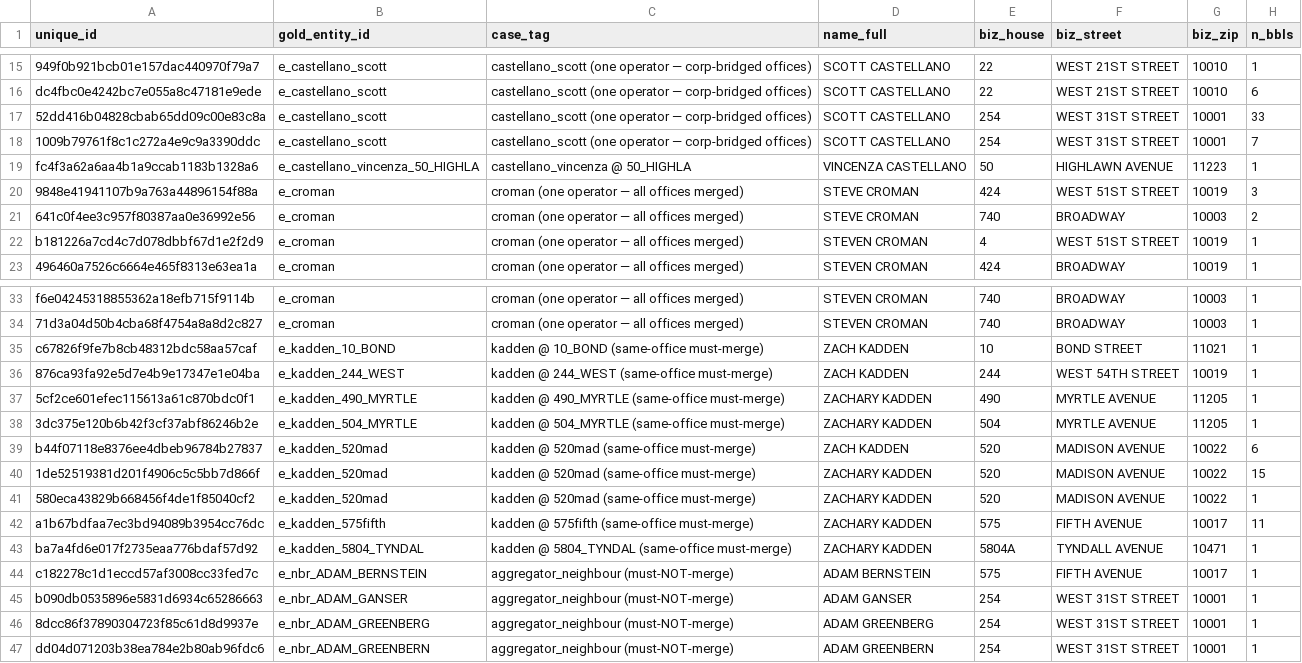
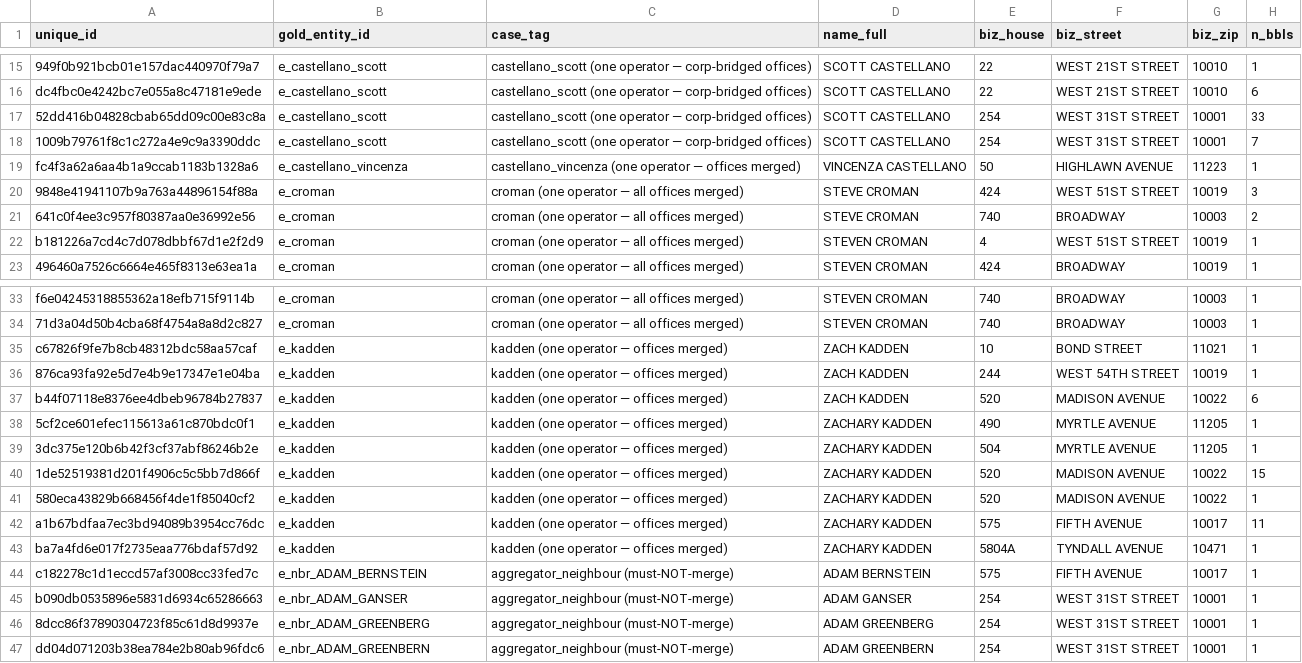
Before and after one commit to bobflagg/WatchlineNYC, a CSV file: watchline/discovery/ingest/portfolio/eval/gold_set.csv, drawn as a sheet; only a part is shown, gaps mark what is left out; the diff covers the shown part only.

```diff
--- a/watchline/discovery/ingest/portfolio/eval/gold_set.csv
+++ b/watchline/discovery/ingest/portfolio/eval/gold_set.csv
@@ -18,3 +18,3 @@ dc4fbc0e4242bc7e055a8c47181e9ede,e_castellano_scott,castellano_scott (one operat
 1009b79761f8c1c272a4e9c9a3390ddc,e_castellano_scott,castellano_scott (one operator — corp-bridged offices),SCOTT CASTELLANO,254,WEST 31ST STREET,10001,7
-fc4f3a62a6aa4b1a9ccab1183b1328a6,e_castellano_vincenza_50_HIGHLA,castellano_vincenza @ 50_HIGHLA,VINCENZA CASTELLANO,50,HIGHLAWN AVENUE,11223,1
+fc4f3a62a6aa4b1a9ccab1183b1328a6,e_castellano_vincenza,castellano_vincenza (one operator — offices merged),VINCENZA CASTELLANO,50,HIGHLAWN AVENUE,11223,1
 9848e41941107b9a763a44896154f88a,e_croman,croman (one operator — all offices merged),STEVE CROMAN,424,WEST 51ST STREET,10019,3
@@ -34,11 +34,11 @@ f6e04245318855362a18efb715f9114b,e_croman,croman (one operator — all offices m
 71d3a04d50b4cba68f4754a8a8d2c827,e_croman,croman (one operator — all offices merged),STEVEN CROMAN,740,BROADWAY,10003,1
-c67826f9fe7b8cb48312bdc58aa57caf,e_kadden_10_BOND,kadden @ 10_BOND (same-office must-merge),ZACH KADDEN,10,BOND STREET,11021,1
-876ca93fa92e5d7e4b9e17347e1e04ba,e_kadden_244_WEST,kadden @ 244_WEST (same-office must-merge),ZACH KADDEN,244,WEST 54TH STREET,10019,1
-5cf2ce601efec115613a61c870bdc0f1,e_kadden_490_MYRTLE,kadden @ 490_MYRTLE (same-office must-merge),ZACHARY KADDEN,490,MYRTLE AVENUE,11205,1
-3dc375e120b6b42f3cf37abf86246b2e,e_kadden_504_MYRTLE,kadden @ 504_MYRTLE (same-office must-merge),ZACHARY KADDEN,504,MYRTLE AVENUE,11205,1
-b44f07118e8376ee4dbeb96784b27837,e_kadden_520mad,kadden @ 520mad (same-office must-merge),ZACH KADDEN,520,MADISON AVENUE,10022,6
-1de52519381d201f4906c5c5bb7d866f,e_kadden_520mad,kadden @ 520mad (same-office must-merge),ZACHARY KADDEN,520,MADISON AVENUE,10022,15
-580eca43829b668456f4de1f85040cf2,e_kadden_520mad,kadden @ 520mad (same-office must-merge),ZACHARY KADDEN,520,MADISON AVENUE,10022,1
-a1b67bdfaa7ec3bd94089b3954cc76dc,e_kadden_575fifth,kadden @ 575fifth (same-office must-merge),ZACHARY KADDEN,575,FIFTH AVENUE,10017,11
-ba7a4fd6e017f2735eaa776bdaf57d92,e_kadden_5804_TYNDAL,kadden @ 5804_TYNDAL (same-office must-merge),ZACHARY KADDEN,5804A,TYNDALL AVENUE,10471,1
+c67826f9fe7b8cb48312bdc58aa57caf,e_kadden,kadden (one operator — offices merged),ZACH KADDEN,10,BOND STREET,11021,1
+876ca93fa92e5d7e4b9e17347e1e04ba,e_kadden,kadden (one operator — offices merged),ZACH KADDEN,244,WEST 54TH STREET,10019,1
+b44f07118e8376ee4dbeb96784b27837,e_kadden,kadden (one operator — offices merged),ZACH KADDEN,520,MADISON AVENUE,10022,6
+5cf2ce601efec115613a61c870bdc0f1,e_kadden,kadden (one operator — offices merged),ZACHARY KADDEN,490,MYRTLE AVENUE,11205,1
+3dc375e120b6b42f3cf37abf86246b2e,e_kadden,kadden (one operator — offices merged),ZACHARY KADDEN,504,MYRTLE AVENUE,11205,1
+1de52519381d201f4906c5c5bb7d866f,e_kadden,kadden (one operator — offices merged),ZACHARY KADDEN,520,MADISON AVENUE,10022,15
+580eca43829b668456f4de1f85040cf2,e_kadden,kadden (one operator — offices merged),ZACHARY KADDEN,520,MADISON AVENUE,10022,1
+a1b67bdfaa7ec3bd94089b3954cc76dc,e_kadden,kadden (one operator — offices merged),ZACHARY KADDEN,575,FIFTH AVENUE,10017,11
+ba7a4fd6e017f2735eaa776bdaf57d92,e_kadden,kadden (one operator — offices merged),ZACHARY KADDEN,5804A,TYNDALL AVENUE,10471,1
 c182278c1d1eccd57af3008cc33fed7c,e_nbr_ADAM_BERNSTEIN,aggregator_neighbour (must-NOT-merge),ADAM BERNSTEIN,575,FIFTH AVENUE,10017,1
```
Also changed, not shown: 70 edited cells elsewhere in this file, 1 other file.
